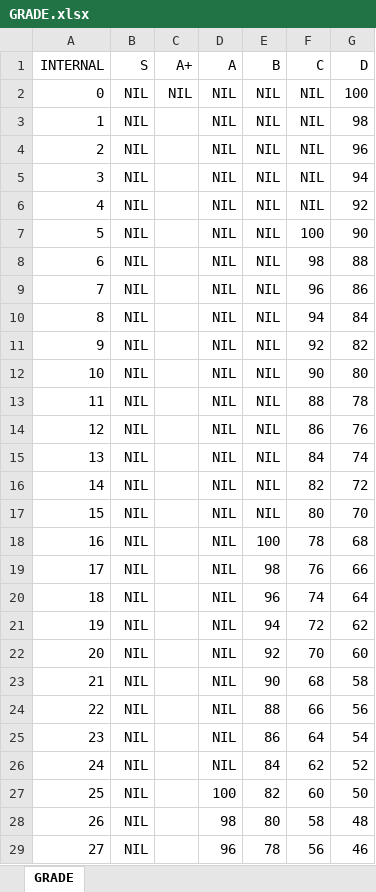
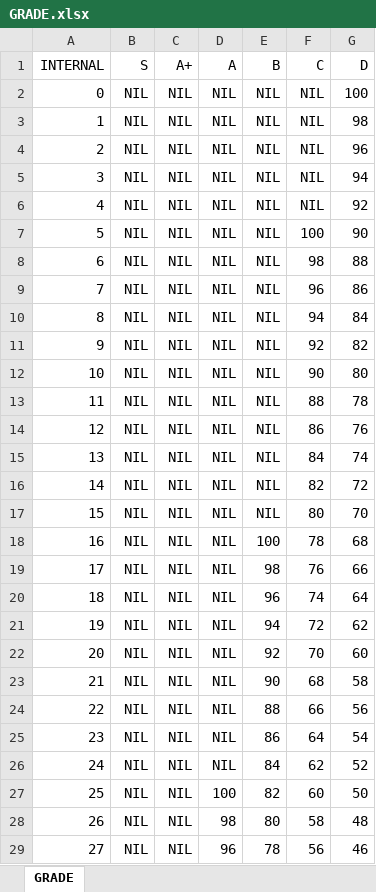
Before and after one commit to go19kul16/GRADE_CALC, an Excel workbook: GRADE.xlsx, sheet GRADE, drawn as a sheet; only a part is shown; values as stored, in another font and other column widths than the file's, no borders; the diff covers the shown part only; the diff names each change by its address in the sheet, - before the commit and + after, or states it on an @@ line.

Commit message:
Add files via upload

```diff
--- a/GRADE.xlsx (sheet GRADE)
+++ b/GRADE.xlsx (sheet GRADE)
-C3:C29 (A+): (empty)
+C3:C29 (A+): NIL
```
Also changed, not shown: 8 edited cells elsewhere in this sheet.
